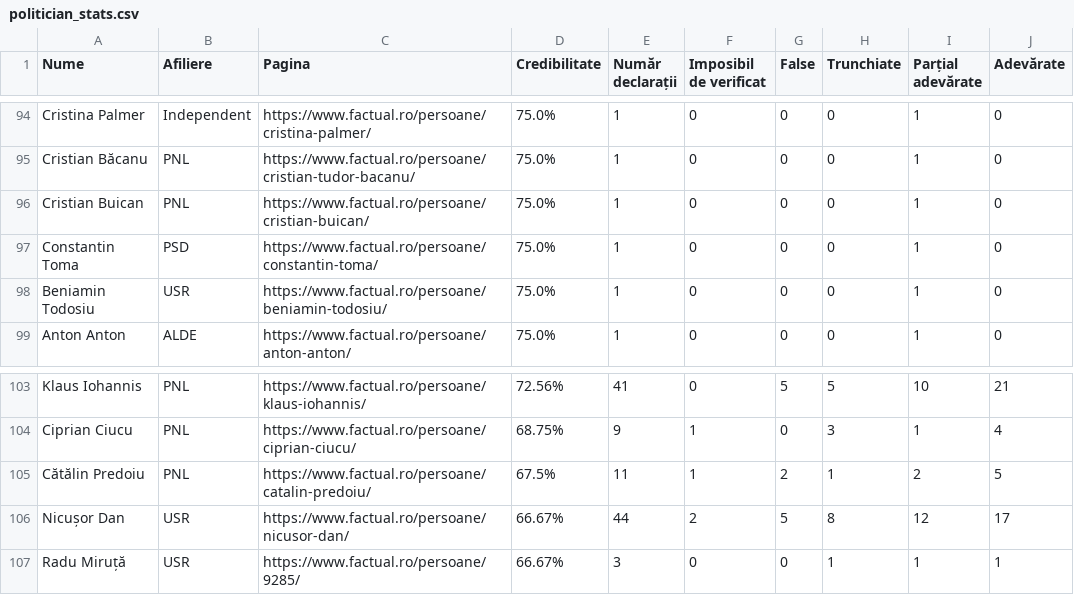
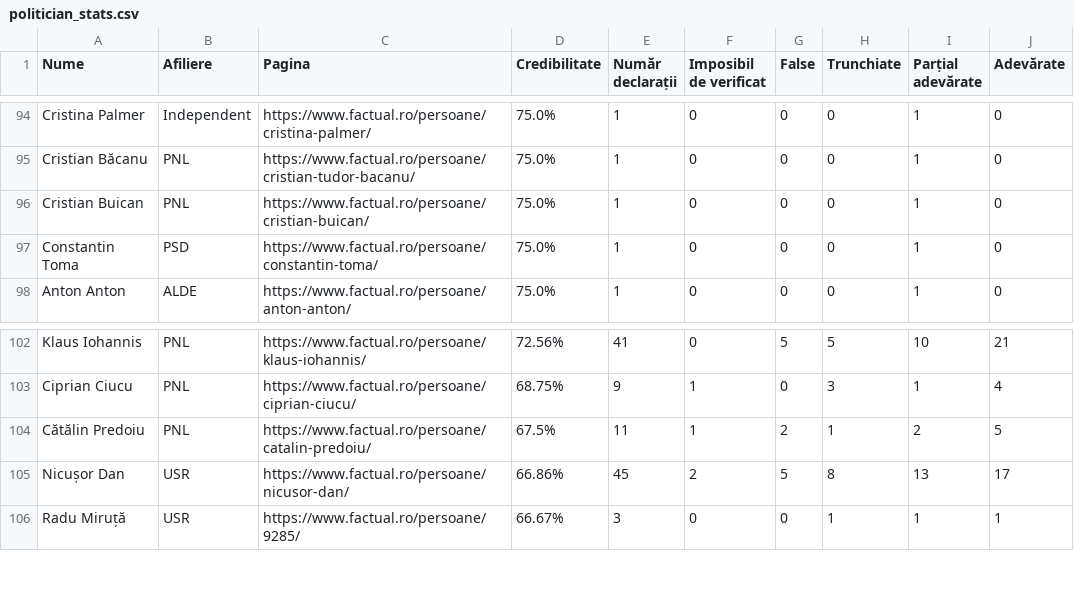
Before and after one commit to FlorinBalint/factual_checker, a CSV file: dashboard/politician_stats.csv, drawn as a sheet; only a part is shown, gaps mark what is left out.

Commit message:
Auto-update politician stats data - 2025-10-07 20:05
347 politicians analyzed

```diff
--- a/dashboard/politician_stats.csv
+++ b/dashboard/politician_stats.csv
@@ -97,3 +97,2 @@ Cristian Buican,PNL,https://www.factual.ro/persoane/cristian-buican/,75.0%,1,0,0
 Constantin Toma,PSD,https://www.factual.ro/persoane/constantin-toma/,75.0%,1,0,0,0,1,0
-Beniamin Todosiu,USR,https://www.factual.ro/persoane/beniamin-todosiu/,75.0%,1,0,0,0,1,0
 Anton Anton,ALDE,https://www.factual.ro/persoane/anton-anton/,75.0%,1,0,0,0,1,0
@@ -105,3 +104,3 @@ Ciprian Ciucu,PNL,https://www.factual.ro/persoane/ciprian-ciucu/,68.75%,9,1,0,3,
 Cătălin Predoiu,PNL,https://www.factual.ro/persoane/catalin-predoiu/,67.5%,11,1,2,1,2,5
-Nicușor Dan,USR,https://www.factual.ro/persoane/nicusor-dan/,66.67%,44,2,5,8,12,17
+Nicușor Dan,USR,https://www.factual.ro/persoane/nicusor-dan/,66.86%,45,2,5,8,13,17
 Radu Miruță,USR,https://www.factual.ro/persoane/9285/,66.67%,3,0,0,1,1,1
```
